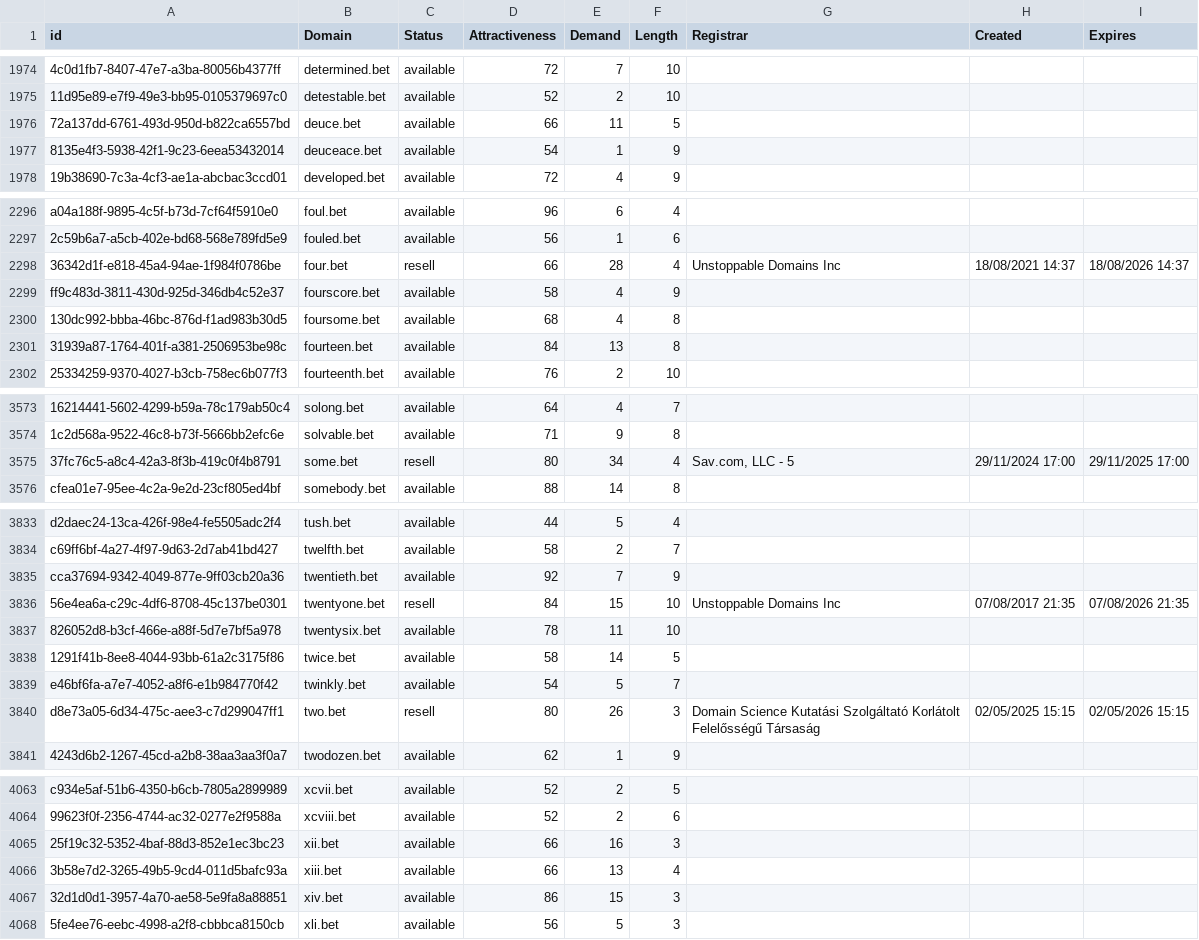
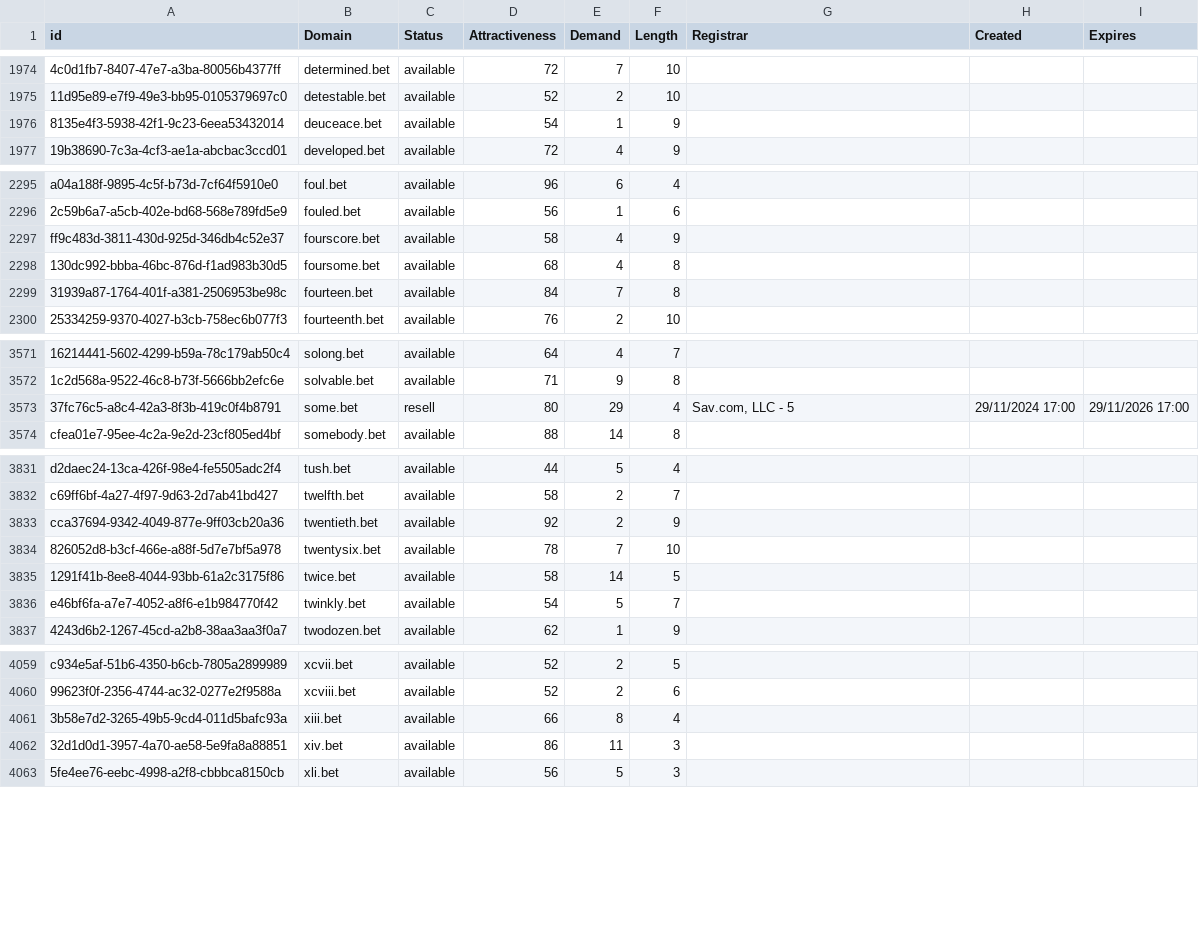
Before and after one commit to UniqueDomains/bet-oneword-domains, a CSV file: bet.csv, drawn as a sheet; only a part is shown, gaps mark what is left out; removed rows and columns are numbered as before the commit, all else as after; the diff covers the shown part only; the diff names each change by its address in the sheet, - before the commit and + after, or states it on an @@ line.

Commit message:
Domains update

```diff
--- a/bet.csv
+++ b/bet.csv
-row 1976: 72a137dd-6761-493d-950d-b822ca6557bd | deuce.bet | available | 66 | 11 | 5
-row 2298: 36342d1f-e818-45a4-94ae-1f984f0786be | four.bet | resell | 66 | 28 | 4 | Unstoppable Domains Inc | 18/08/2021 14:37 | 18/08/2026 14:37
-E2299 (Demand): 13
+E2299 (Demand): 7
-E3573 (Demand): 34
+E3573 (Demand): 29
-I3573 (Expires): 29/11/2025 17:00
+I3573 (Expires): 29/11/2026 17:00
-E3833 (Demand): 7
+E3833 (Demand): 2
-row 3836: 56e4ea6a-c29c-4df6-8708-45c137be0301 | twentyone.bet | resell | 84 | 15 | 10 | Unstoppable Domains Inc | 07/08/2017 21:35 | 07/08/2026 21:35
-E3834 (Demand): 11
+E3834 (Demand): 7
-row 3840: d8e73a05-6d34-475c-aee3-c7d299047ff1 | two.bet | resell | 80 | 26 | 3 | Domain Science Kutatási Szolgáltató Korlátolt Felelősségű Társaság | 02/05/2025 15:15 | 02/05/2026 15:15
-row 4065: 25f19c32-5352-4baf-88d3-852e1ec3bc23 | xii.bet | available | 66 | 16 | 3
-E4061 (Demand): 13
+E4061 (Demand): 8
-E4062 (Demand): 15
+E4062 (Demand): 11
```
Also changed, not shown: 23 edited cells elsewhere in this file, 2 other files.
